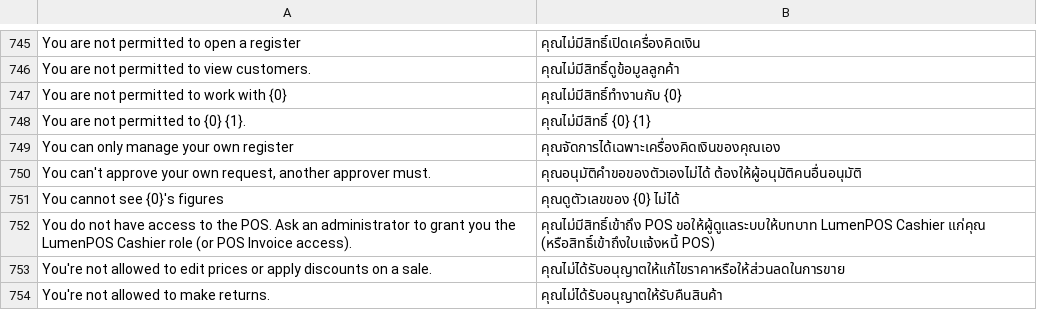
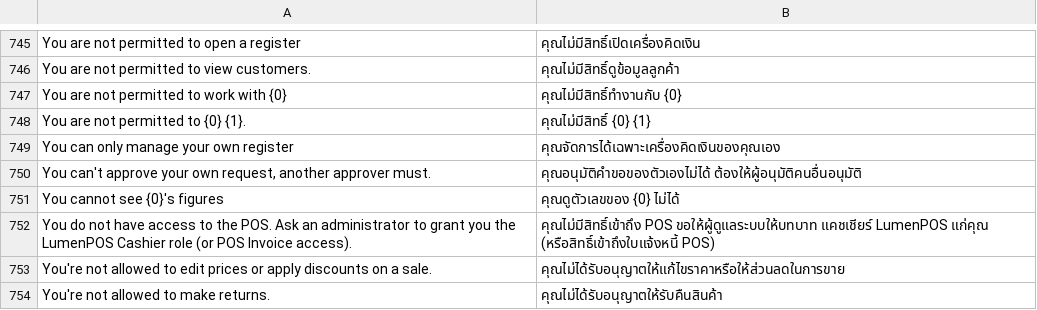
Before and after one commit to ggraza/LumenPOS, a CSV file: lumenpos/translations/th.csv, drawn as a sheet; only a part is shown, gaps mark what is left out.

```diff
--- a/lumenpos/translations/th.csv
+++ b/lumenpos/translations/th.csv
@@ -751,3 +751,3 @@
 "You cannot see {0}'s figures","คุณดูตัวเลขของ {0} ไม่ได้"
-"You do not have access to the POS. Ask an administrator to grant you the LumenPOS Cashier role (or POS Invoice access).","คุณไม่มีสิทธิ์เข้าถึง POS ขอให้ผู้ดูแลระบบให้บทบาท LumenPOS Cashier แก่คุณ (หรือสิทธิ์เข้าถึงใบแจ้งหนี้ POS)"
+"You do not have access to the POS. Ask an administrator to grant you the LumenPOS Cashier role (or POS Invoice access).","คุณไม่มีสิทธิ์เข้าถึง POS ขอให้ผู้ดูแลระบบให้บทบาท แคชเชียร์ LumenPOS แก่คุณ (หรือสิทธิ์เข้าถึงใบแจ้งหนี้ POS)"
 "You're not allowed to edit prices or apply discounts on a sale.","คุณไม่ได้รับอนุญาตให้แก้ไขราคาหรือให้ส่วนลดในการขาย"
```
Also changed, not shown: 28 other files.
